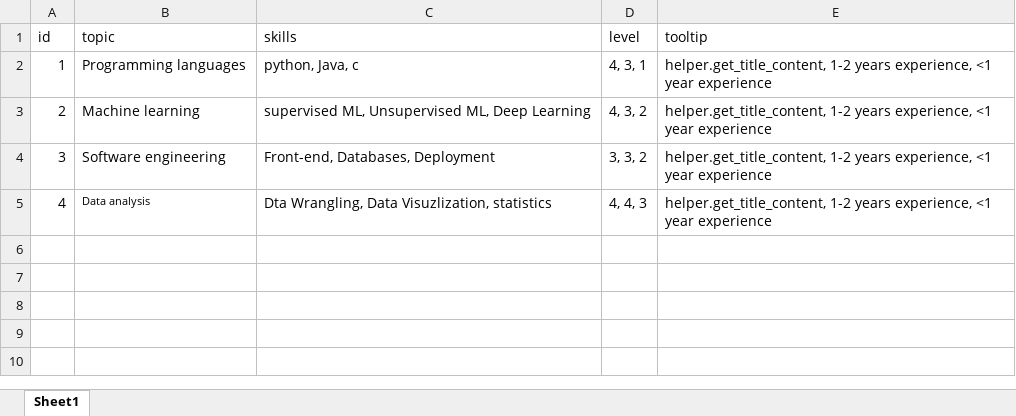
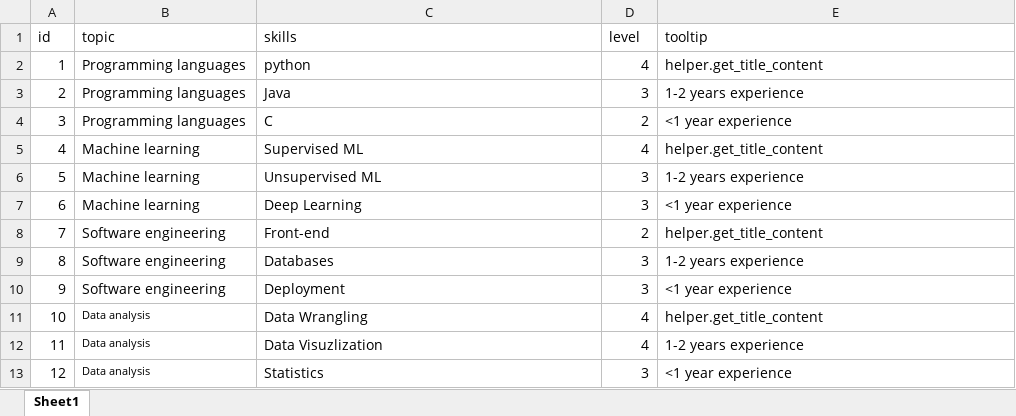
Before and after one commit to navroz-lamba/Portfolio-Website, an Excel workbook: database/skills_db_en.xlsx, sheet Sheet1, drawn as a sheet; values as stored, in another font and other column widths than the file's, no borders; the diff names each change by its address in the sheet, - before the commit and + after, or states it on an @@ line.

Commit message:
Database connected to Heroku and it's working

```diff
--- a/database/skills_db_en.xlsx (sheet Sheet1)
+++ b/database/skills_db_en.xlsx (sheet Sheet1)
-C2 (skills): python, Java, c
+C2 (skills): python
-D2 (level): 4, 3, 1
+D2 (level): 4
-E2 (tooltip): helper.get_title_content, 1-2 years experience, <1 year experience
+E2 (tooltip): helper.get_title_content
-B3 (topic): Machine learning
+B3 (topic): Programming languages
-C3 (skills): supervised ML, Unsupervised ML, Deep Learning
+C3 (skills): Java
-D3 (level): 4, 3, 2
+D3 (level): 3
-E3 (tooltip): helper.get_title_content, 1-2 years experience, <1 year experience
+E3 (tooltip): 1-2 years experience
-B4 (topic): Software engineering
+B4 (topic): Programming languages
-C4 (skills): Front-end, Databases, Deployment
+C4 (skills): C
-D4 (level): 3, 3, 2
+D4 (level): 2
-E4 (tooltip): helper.get_title_content, 1-2 years experience, <1 year experience
+E4 (tooltip): <1 year experience
-B5 (topic): Data analysis
+B5 (topic): Machine learning
@@ B5 text size: larger @@
-C5 (skills): Dta Wrangling, Data Visuzlization, statistics
+C5 (skills): Supervised ML
-D5 (level): 4, 4, 3
+D5 (level): 4
-E5 (tooltip): helper.get_title_content, 1-2 years experience, <1 year experience
+E5 (tooltip): helper.get_title_content
+row 6: 5 | Machine learning | Unsupervised ML | 3 | 1-2 years experience
+row 7: 6 | Machine learning | Deep Learning | 3 | <1 year experience
+row 8: 7 | Software engineering | Front-end | 2 | helper.get_title_content
+row 9: 8 | Software engineering | Databases | 3 | 1-2 years experience
+row 10: 9 | Software engineering | Deployment | 3 | <1 year experience
+row 11: 10 | Data analysis | Data Wrangling | 4 | helper.get_title_content
+row 12: 11 | Data analysis | Data Visuzlization | 4 | 1-2 years experience
+row 13: 12 | Data analysis | Statistics | 3 | <1 year experience
```
Also changed, not shown: database/portfolio_db_en.xlsx, 6 other files.
